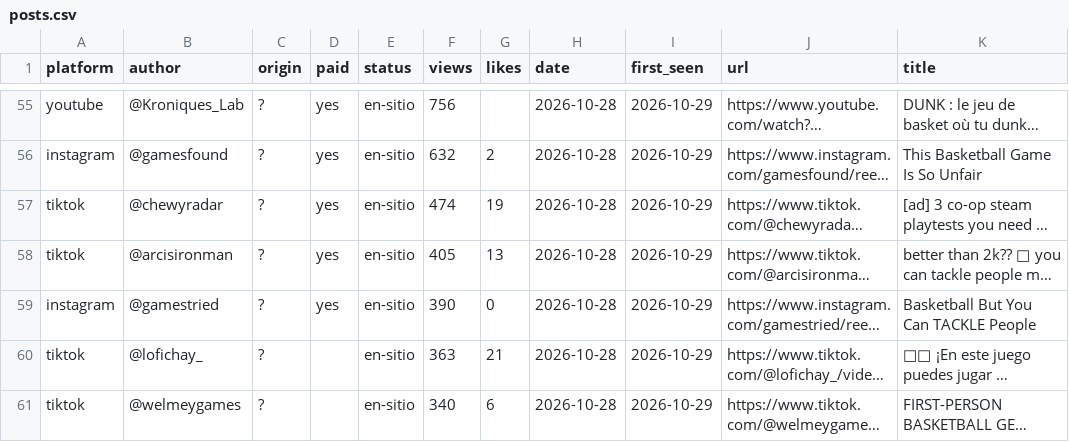
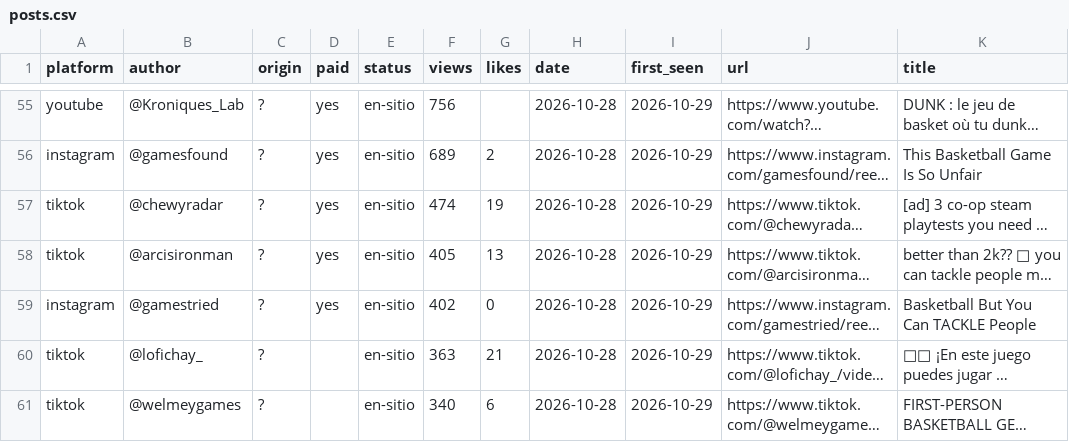
Before and after one commit to gameskatapult-dot/squad-dunk-press-kit, a CSV file: tools/radar/posts.csv, drawn as a sheet; only a part is shown, gaps mark what is left out; long unchanged cells end in …; the diff covers the shown part only; the diff names each change by its address in the sheet, - before the commit and + after, or states it on an @@ line.

```diff
--- a/tools/radar/posts.csv
+++ b/tools/radar/posts.csv
-F56 (views): 632
+F56 (views): 689
-F59 (views): 390
+F59 (views): 402
```
Also changed, not shown: 6 added rows, 6 removed rows and 30 edited cells elsewhere in this file, 4 other files.
